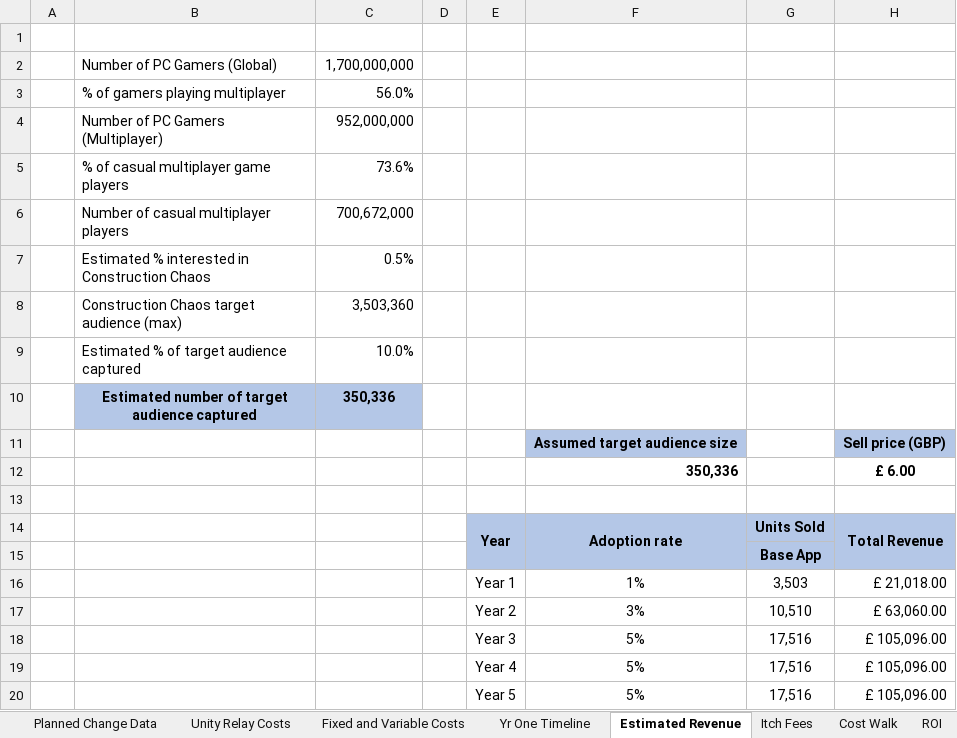
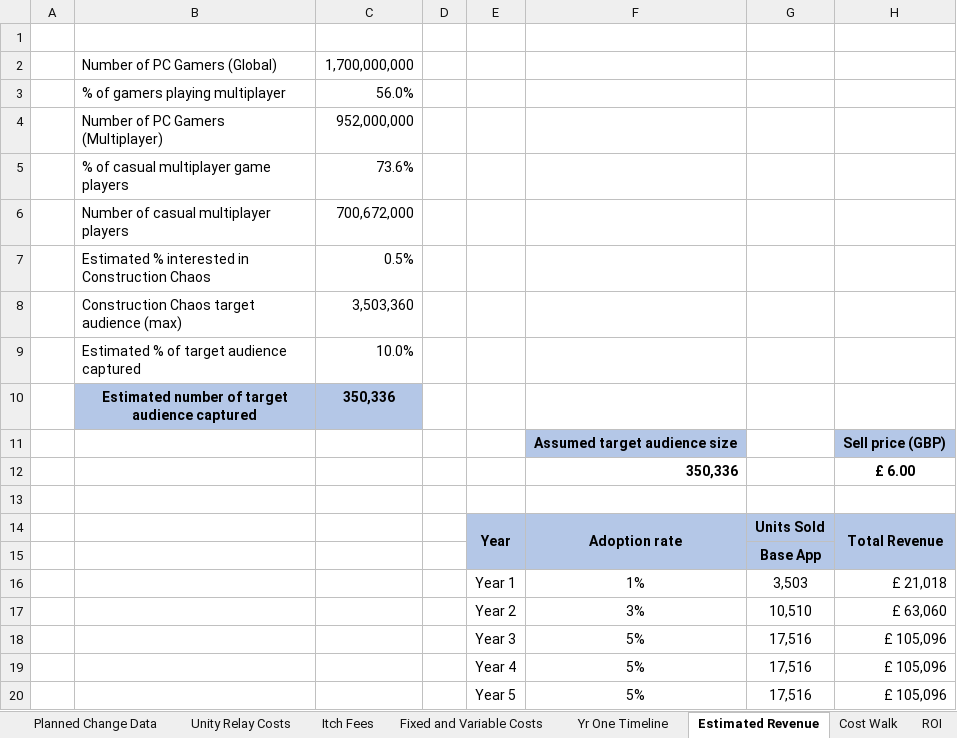
Before and after one commit to craigzeki/ConstructionChaos, an Excel workbook: ProjectDocumentation/Appendices/Appendix O - Financials/Financials.xlsx, sheet Estimated Revenue, drawn as a sheet; values as stored, in another font and other column widths than the file's, no borders; charts and pictures not drawn; the diff names each change by its address in the sheet, - before the commit and + after, or states it on an @@ line.

```diff
--- a/ProjectDocumentation/Appendices/Appendix O - Financials/Financials.xlsx (sheet Estimated Revenue)
+++ b/ProjectDocumentation/Appendices/Appendix O - Financials/Financials.xlsx (sheet Estimated Revenue)
@@ sheet tab order changed: Planned Change Data | Unity Relay Costs | Itch Fees | Fixed and Variable Costs | Yr One Timeline | Estimated Revenue | Cost Walk | ROI @@
-H16: £ 21,018.00
+H16: £ 21,018
-H17: £ 63,060.00
+H17: £ 63,060
-H18:H20: £ 105,096.00
+H18:H20: £ 105,096
```
Also changed, not shown: sheet ROI, sheet Cost Walk, sheet Unity Relay Costs, sheet Fixed and Variable Costs, sheet Itch Fees, charts or pictures, 1 other file.
